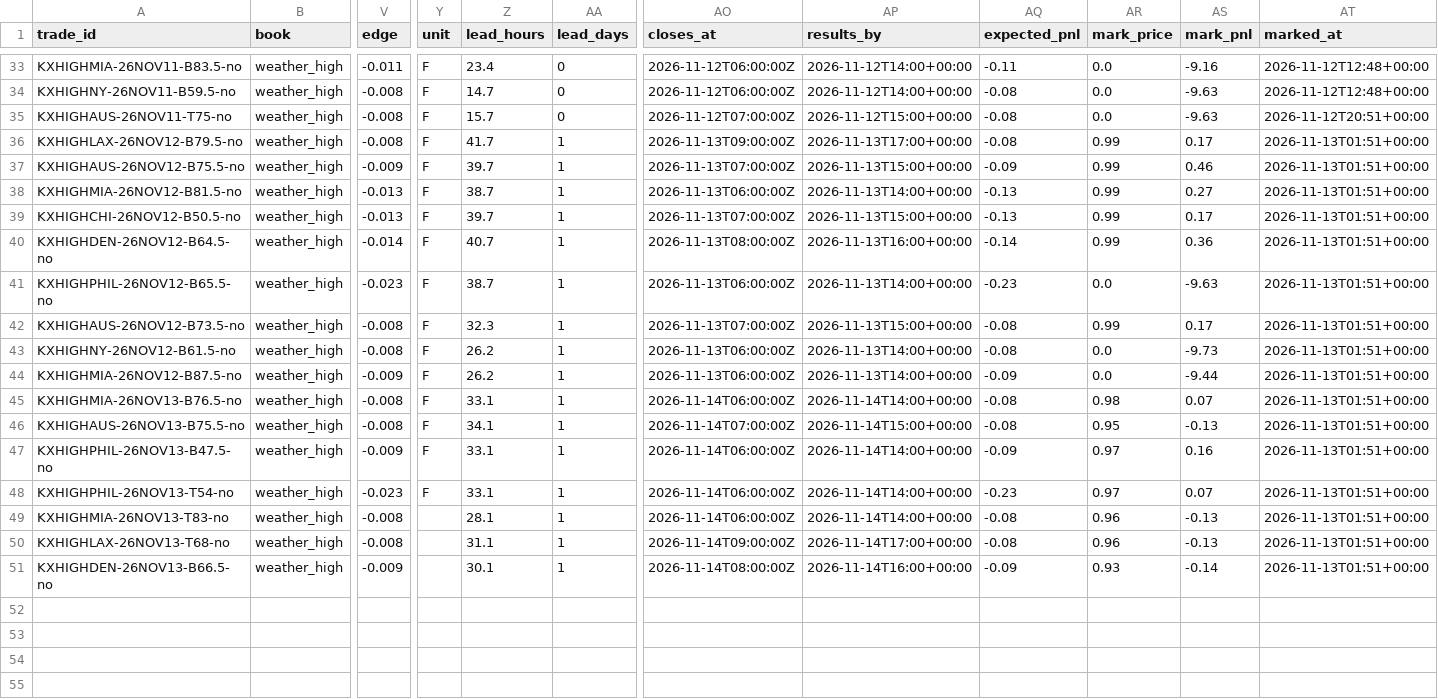
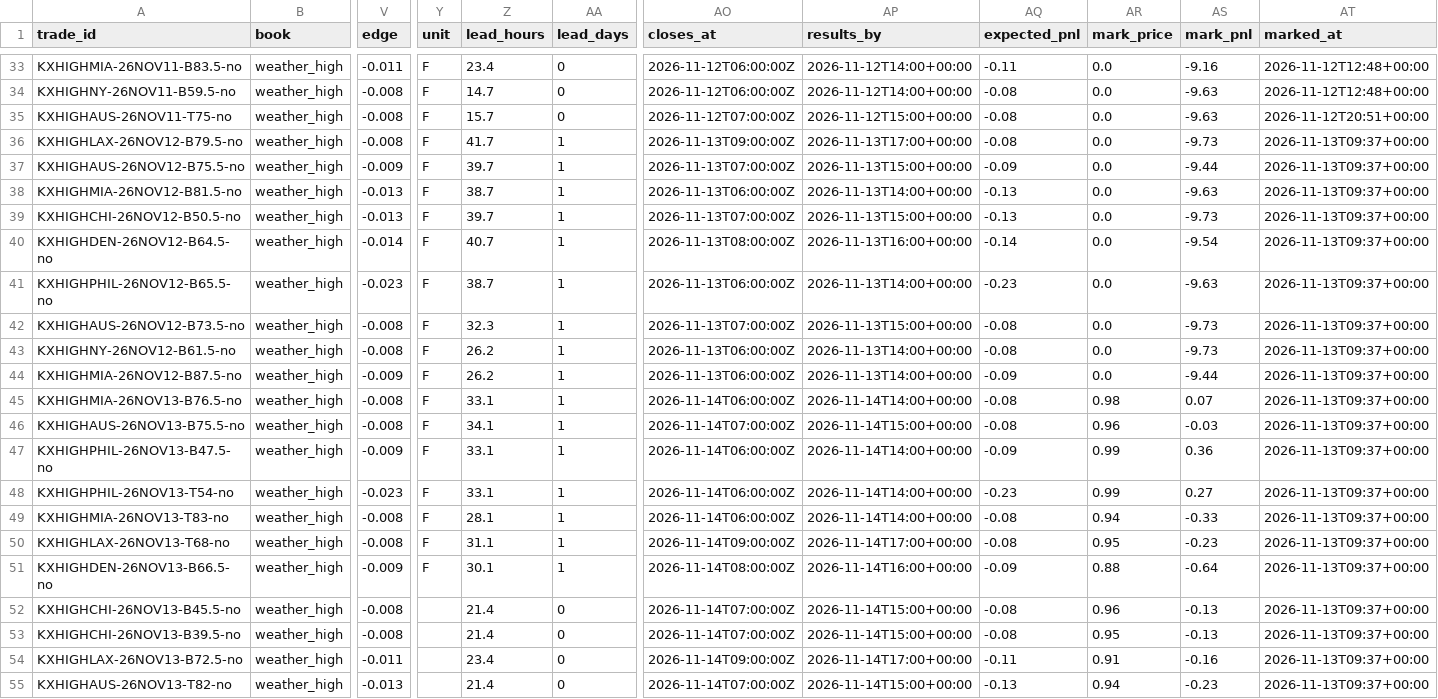
Before and after one commit to lazyloris/kalshi-analyzer, a CSV file: data/weather_high/trades.csv, drawn as a sheet; only a part is shown, gaps mark what is left out; rows hold the shown columns only; the diff names each change by its address in the sheet, - before the commit and + after, or states it on an @@ line.

```diff
--- a/data/weather_high/trades.csv
+++ b/data/weather_high/trades.csv
-AR36:AR40 (mark_price): 0.99
+AR36:AR40 (mark_price): 0.0
-AS36 (mark_pnl): 0.17
+AS36 (mark_pnl): -9.73
-AT36:AT51 (marked_at): 2026-11-13T01:51+00:00
+AT36:AT51 (marked_at): 2026-11-13T09:37+00:00
-AS37 (mark_pnl): 0.46
+AS37 (mark_pnl): -9.44
-AS38 (mark_pnl): 0.27
+AS38 (mark_pnl): -9.63
-AS39 (mark_pnl): 0.17
+AS39 (mark_pnl): -9.73
-AS40 (mark_pnl): 0.36
+AS40 (mark_pnl): -9.54
-AR42 (mark_price): 0.99
+AR42 (mark_price): 0.0
-AS42 (mark_pnl): 0.17
+AS42 (mark_pnl): -9.73
-AR46 (mark_price): 0.95
+AR46 (mark_price): 0.96
-AS46 (mark_pnl): -0.13
+AS46 (mark_pnl): -0.03
-AR47:AR48 (mark_price): 0.97
+AR47:AR48 (mark_price): 0.99
-AS47 (mark_pnl): 0.16
+AS47 (mark_pnl): 0.36
-AS48 (mark_pnl): 0.07
+AS48 (mark_pnl): 0.27
-Y49:Y51 (unit): (empty)
+Y49:Y51 (unit): F
-AR49 (mark_price): 0.96
+AR49 (mark_price): 0.94
-AS49 (mark_pnl): -0.13
+AS49 (mark_pnl): -0.33
-AR50 (mark_price): 0.96
+AR50 (mark_price): 0.95
-AS50 (mark_pnl): -0.13
+AS50 (mark_pnl): -0.23
-AR51 (mark_price): 0.93
+AR51 (mark_price): 0.88
-AS51 (mark_pnl): -0.14
+AS51 (mark_pnl): -0.64
+row 52: KXHIGHCHI-26NOV13-B45.5-no | weather_high | -0.008 |  | 21.4 | 0 | 2026-11-14T07:00:00Z | 2026-11-14T15:00+00:00 | -0.08 | 0.96 | -0.13 | 2026-11-13T09:37+00:00
+row 53: KXHIGHCHI-26NOV13-B39.5-no | weather_high | -0.008 |  | 21.4 | 0 | 2026-11-14T07:00:00Z | 2026-11-14T15:00+00:00 | -0.08 | 0.95 | -0.13 | 2026-11-13T09:37+00:00
+row 54: KXHIGHLAX-26NOV13-B72.5-no | weather_high | -0.011 |  | 23.4 | 0 | 2026-11-14T09:00:00Z | 2026-11-14T17:00+00:00 | -0.11 | 0.91 | -0.16 | 2026-11-13T09:37+00:00
+row 55: KXHIGHAUS-26NOV13-T82-no | weather_high | -0.013 |  | 21.4 | 0 | 2026-11-14T07:00:00Z | 2026-11-14T15:00+00:00 | -0.13 | 0.94 | -0.23 | 2026-11-13T09:37+00:00
```
Also changed, not shown: data/ethereum/trades.csv, data/ethereum_tod/trades.csv, 35 other files.
